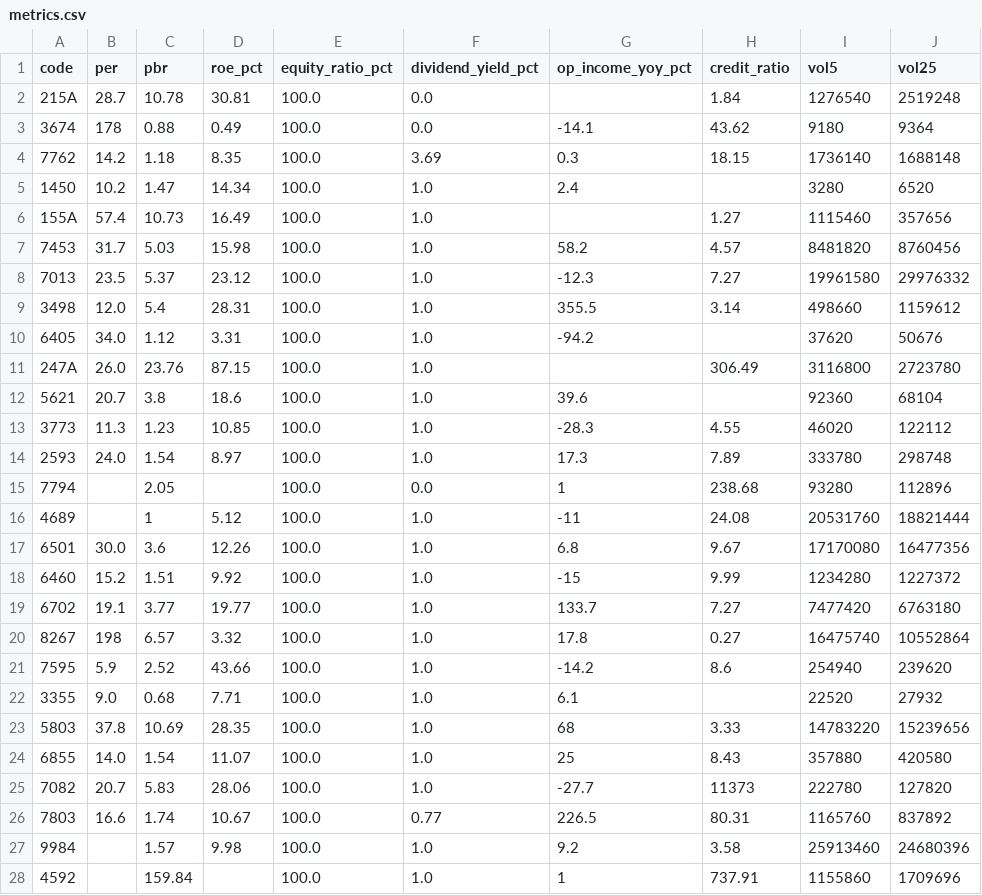
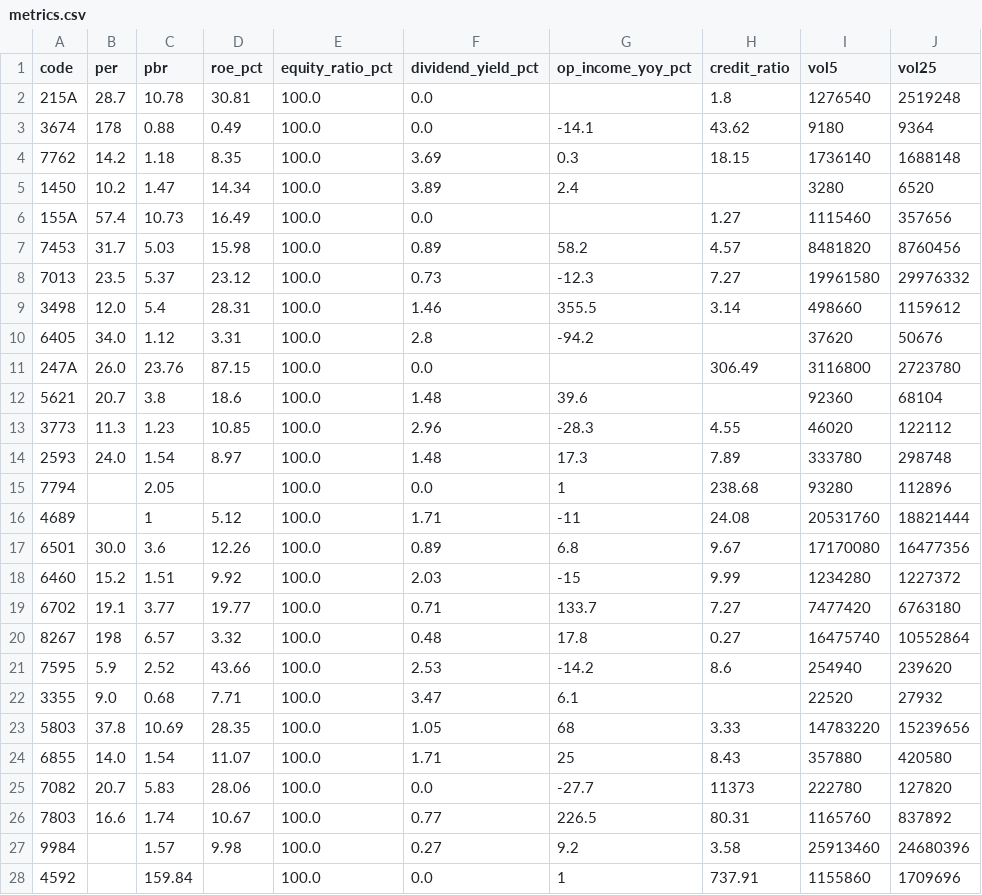
Before and after one commit to yusaku1995/jp-stocks-automaition, a CSV file: metrics.csv, drawn as a sheet; only a part is shown; the diff covers the shown part only; the diff names each change by its address in the sheet, - before the commit and + after, or states it on an @@ line.

```diff
--- a/metrics.csv
+++ b/metrics.csv
-H2 (credit_ratio): 1.84
+H2 (credit_ratio): 1.8
-F5 (dividend_yield_pct): 1.0
+F5 (dividend_yield_pct): 3.89
-F6 (dividend_yield_pct): 1.0
+F6 (dividend_yield_pct): 0.0
-F7 (dividend_yield_pct): 1.0
+F7 (dividend_yield_pct): 0.89
-F8 (dividend_yield_pct): 1.0
+F8 (dividend_yield_pct): 0.73
-F9 (dividend_yield_pct): 1.0
+F9 (dividend_yield_pct): 1.46
-F10 (dividend_yield_pct): 1.0
+F10 (dividend_yield_pct): 2.8
-F11 (dividend_yield_pct): 1.0
+F11 (dividend_yield_pct): 0.0
-F12 (dividend_yield_pct): 1.0
+F12 (dividend_yield_pct): 1.48
-F13 (dividend_yield_pct): 1.0
+F13 (dividend_yield_pct): 2.96
-F14 (dividend_yield_pct): 1.0
+F14 (dividend_yield_pct): 1.48
-F16 (dividend_yield_pct): 1.0
+F16 (dividend_yield_pct): 1.71
-F17 (dividend_yield_pct): 1.0
+F17 (dividend_yield_pct): 0.89
-F18 (dividend_yield_pct): 1.0
+F18 (dividend_yield_pct): 2.03
-F19 (dividend_yield_pct): 1.0
+F19 (dividend_yield_pct): 0.71
-F20 (dividend_yield_pct): 1.0
+F20 (dividend_yield_pct): 0.48
-F21 (dividend_yield_pct): 1.0
+F21 (dividend_yield_pct): 2.53
-F22 (dividend_yield_pct): 1.0
+F22 (dividend_yield_pct): 3.47
-F23 (dividend_yield_pct): 1.0
+F23 (dividend_yield_pct): 1.05
-F24 (dividend_yield_pct): 1.0
+F24 (dividend_yield_pct): 1.71
-F25 (dividend_yield_pct): 1.0
+F25 (dividend_yield_pct): 0.0
-F27 (dividend_yield_pct): 1.0
+F27 (dividend_yield_pct): 0.27
-F28 (dividend_yield_pct): 1.0
+F28 (dividend_yield_pct): 0.0
```
Also changed, not shown: 49 edited cells elsewhere in this file.
